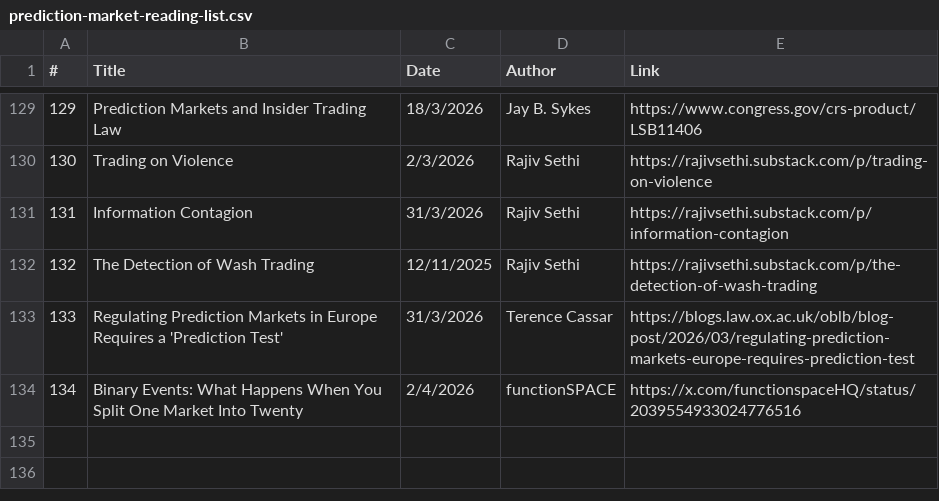
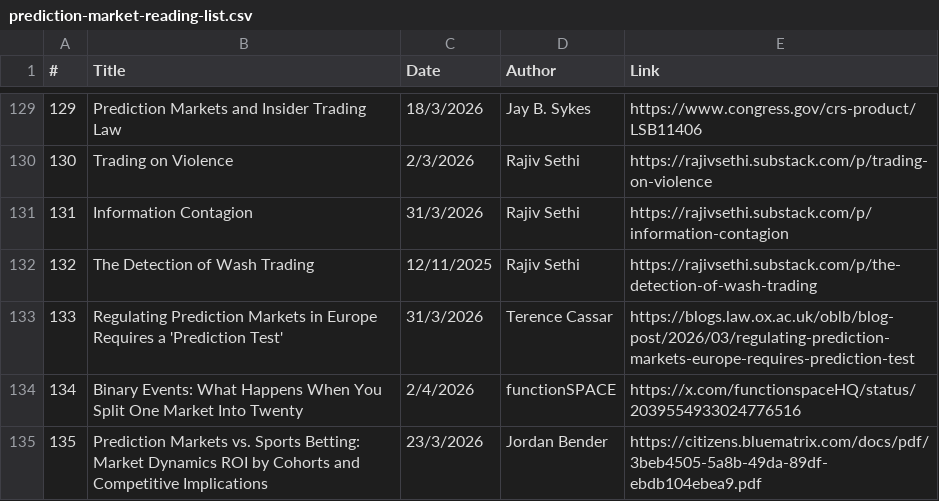
Before and after one commit to michaellwy/onprediction, a CSV file: prediction-market-reading-list.csv, drawn as a sheet; only a part is shown, gaps mark what is left out.

```diff
--- a/prediction-market-reading-list.csv
+++ b/prediction-market-reading-list.csv
@@ -134 +134,2 @@
 134,Binary Events: What Happens When You Split One Market Into Twenty,2/4/2026,functionSPACE,https://x.com/functionspaceHQ/status/2039554933024776516
+135,Prediction Markets vs. Sports Betting: Market Dynamics ROI by Cohorts and Competitive Implications,23/3/2026,Jordan Bender,https://citizens.bluematrix.com/docs/pdf/3beb4505-5a8b-49da-89df-ebdb104ebea9.pdf
```
Also changed, not shown: 1 other file.
